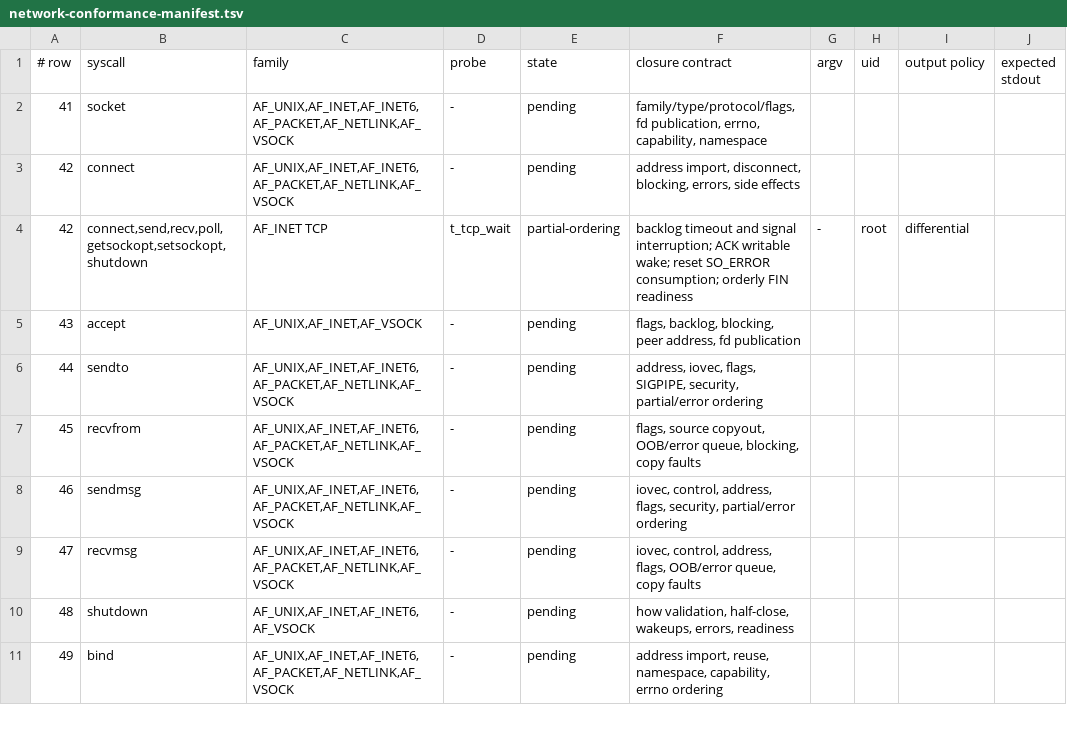
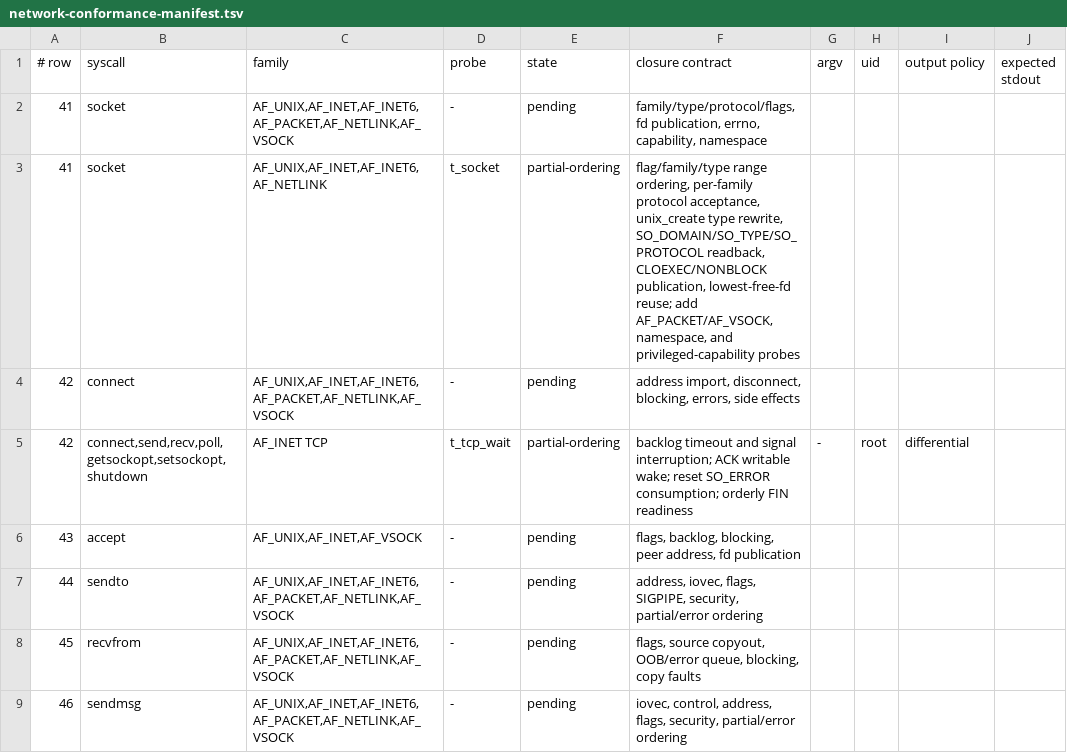
Before and after one commit to watkinslabs/oxide, a TSV file: tools/network-conformance-manifest.tsv, drawn as a sheet; only a part is shown; the shorter side is filled out with more unchanged rows.

Commit message:
fix(net): row-41 socket() Linux parity — protocol, type rewrite, check order
The row-41 differential corpus `t_socket` compares socket(2) creation
against the Linux oracle. Three reproduced divergences close here.

`unix_create` accepts protocol PF_UNIX as well as 0; Oxide rejected every
nonzero protocol, so AF_UNIX with protocol 1 returned EPROTONOSUPPORT
where Linux publishes a socket.

`unix_create` rewrites SOCK_RAW to SOCK_DGRAM and falls through, so
SO_TYPE reports the datagram personality. Oxide stored the requested
SOCK_RAW, leaking a type Linux never reports.

`__sock_create` range-checks the family before the type, so an
out-of-range family outranks an out-of-range type, while an in-range
unregistered family is rejected only after the type check. Oxide
screened the type first and returned EINVAL where Linux returns
EAFNOSUPPORT.

Evidence: host oracle and Oxide sysroot agree (`xtask glibc-test --tests
t_socket` PASS on x86_64; aarch64 compile/link PASS); socket_args tests
11/11; x86_64 and aarch64 kernel builds pass. The Oxide guest frame is
not yet recorded — the differential channel is blocked by the IPv6
wildcard listener demux gap tracked as the next branch.

```diff
--- a/tools/network-conformance-manifest.tsv
+++ b/tools/network-conformance-manifest.tsv
@@ -2,2 +2,3 @@
 41	socket	AF_UNIX,AF_INET,AF_INET6,AF_PACKET,AF_NETLINK,AF_VSOCK	-	pending	family/type/protocol/flags, fd publication, errno, capability, namespace
+41	socket	AF_UNIX,AF_INET,AF_INET6,AF_NETLINK	t_socket	partial-ordering	flag/family/type range ordering, per-family protocol acceptance, unix_create type rewrite, SO_DOMAIN/SO_TYPE/SO_PROTOCOL readback, CLOEXEC/NONBLOCK publication, lowest-free-fd reuse; add AF_PACKET/AF_VSOCK, namespace, and privileged-capability probes
 42	connect	AF_UNIX,AF_INET,AF_INET6,AF_PACKET,AF_NETLINK,AF_VSOCK	-	pending	address import, disconnect, blocking, errors, side effects
```
Also changed, not shown: 5 other files.
